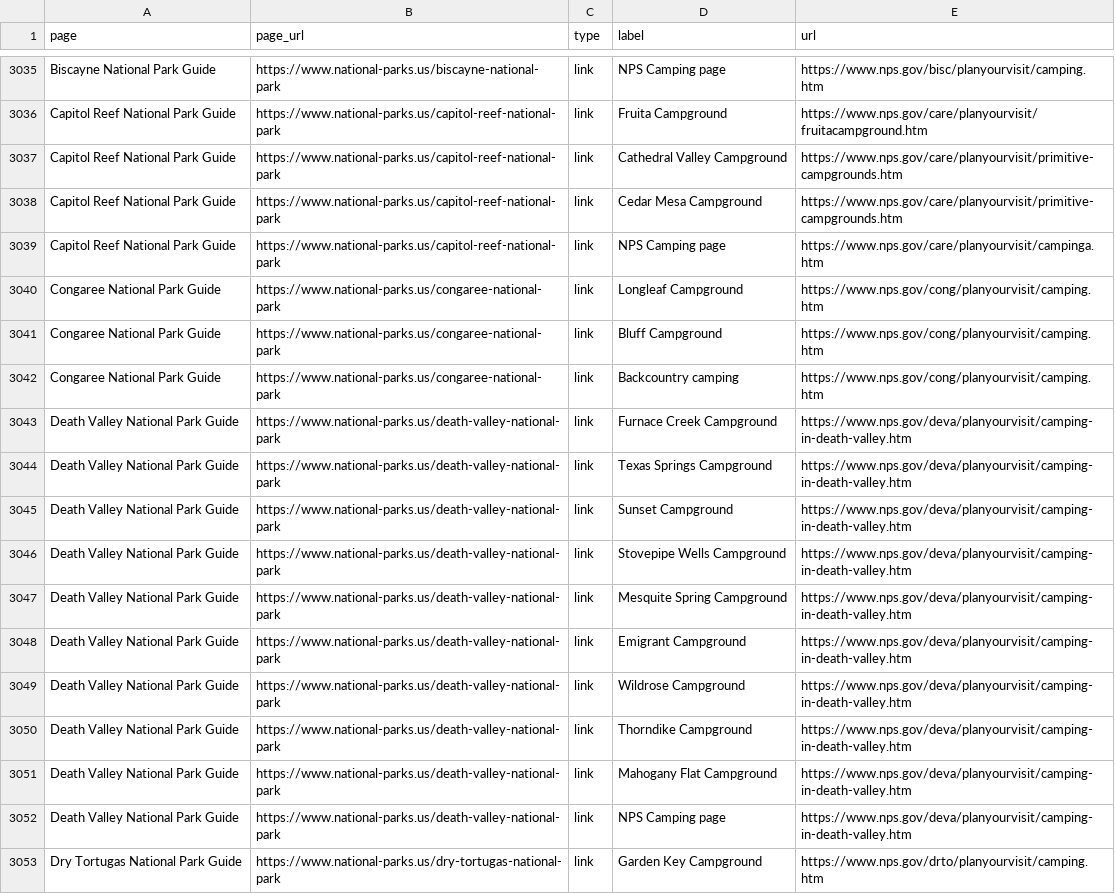
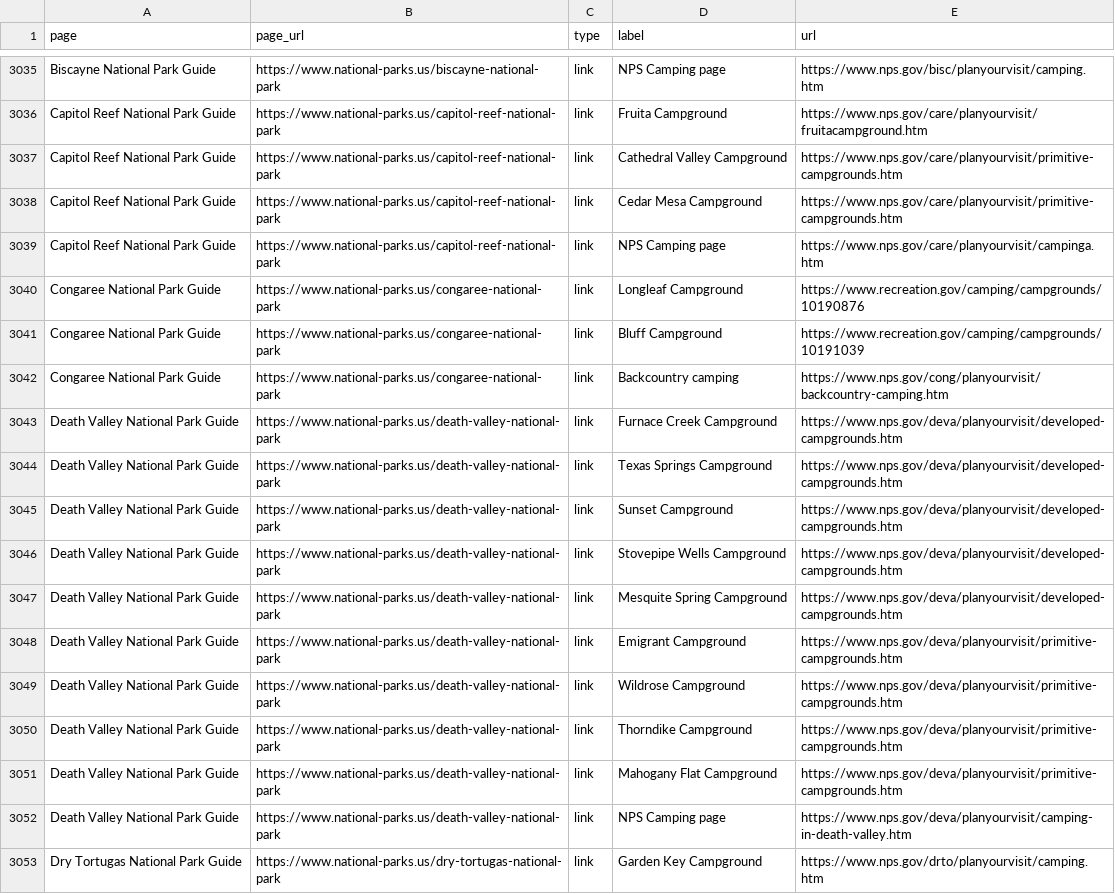
Before and after one commit to jpgagnon12/NP.US, a CSV file: nationalparkcam_export/resources.csv, drawn as a sheet; only a part is shown, gaps mark what is left out; the diff covers the shown part only.

```diff
--- a/nationalparkcam_export/resources.csv
+++ b/nationalparkcam_export/resources.csv
@@ -3039,14 +3039,14 @@ Capitol Reef National Park Guide,https://www.national-parks.us/capitol-reef-nati
 Capitol Reef National Park Guide,https://www.national-parks.us/capitol-reef-national-park,link,NPS Camping page,https://www.nps.gov/care/planyourvisit/campinga.htm
-Congaree National Park Guide,https://www.national-parks.us/congaree-national-park,link,Longleaf Campground,https://www.nps.gov/cong/planyourvisit/camping.htm
-Congaree National Park Guide,https://www.national-parks.us/congaree-national-park,link,Bluff Campground,https://www.nps.gov/cong/planyourvisit/camping.htm
-Congaree National Park Guide,https://www.national-parks.us/congaree-national-park,link,Backcountry camping,https://www.nps.gov/cong/planyourvisit/camping.htm
-Death Valley National Park Guide,https://www.national-parks.us/death-valley-national-park,link,Furnace Creek Campground,https://www.nps.gov/deva/planyourvisit/camping-in-death-valley.htm
-Death Valley National Park Guide,https://www.national-parks.us/death-valley-national-park,link,Texas Springs Campground,https://www.nps.gov/deva/planyourvisit/camping-in-death-valley.htm
-Death Valley National Park Guide,https://www.national-parks.us/death-valley-national-park,link,Sunset Campground,https://www.nps.gov/deva/planyourvisit/camping-in-death-valley.htm
-Death Valley National Park Guide,https://www.national-parks.us/death-valley-national-park,link,Stovepipe Wells Campground,https://www.nps.gov/deva/planyourvisit/camping-in-death-valley.htm
-Death Valley National Park Guide,https://www.national-parks.us/death-valley-national-park,link,Mesquite Spring Campground,https://www.nps.gov/deva/planyourvisit/camping-in-death-valley.htm
-Death Valley National Park Guide,https://www.national-parks.us/death-valley-national-park,link,Emigrant Campground,https://www.nps.gov/deva/planyourvisit/camping-in-death-valley.htm
-Death Valley National Park Guide,https://www.national-parks.us/death-valley-national-park,link,Wildrose Campground,https://www.nps.gov/deva/planyourvisit/camping-in-death-valley.htm
-Death Valley National Park Guide,https://www.national-parks.us/death-valley-national-park,link,Thorndike Campground,https://www.nps.gov/deva/planyourvisit/camping-in-death-valley.htm
-Death Valley National Park Guide,https://www.national-parks.us/death-valley-national-park,link,Mahogany Flat Campground,https://www.nps.gov/deva/planyourvisit/camping-in-death-valley.htm
+Congaree National Park Guide,https://www.national-parks.us/congaree-national-park,link,Longleaf Campground,https://www.recreation.gov/camping/campgrounds/10190876
+Congaree National Park Guide,https://www.national-parks.us/congaree-national-park,link,Bluff Campground,https://www.recreation.gov/camping/campgrounds/10191039
+Congaree National Park Guide,https://www.national-parks.us/congaree-national-park,link,Backcountry camping,https://www.nps.gov/cong/planyourvisit/backcountry-camping.htm
+Death Valley National Park Guide,https://www.national-parks.us/death-valley-national-park,link,Furnace Creek Campground,https://www.nps.gov/deva/planyourvisit/developed-campgrounds.htm
+Death Valley National Park Guide,https://www.national-parks.us/death-valley-national-park,link,Texas Springs Campground,https://www.nps.gov/deva/planyourvisit/developed-campgrounds.htm
+Death Valley National Park Guide,https://www.national-parks.us/death-valley-national-park,link,Sunset Campground,https://www.nps.gov/deva/planyourvisit/developed-campgrounds.htm
+Death Valley National Park Guide,https://www.national-parks.us/death-valley-national-park,link,Stovepipe Wells Campground,https://www.nps.gov/deva/planyourvisit/developed-campgrounds.htm
+Death Valley National Park Guide,https://www.national-parks.us/death-valley-national-park,link,Mesquite Spring Campground,https://www.nps.gov/deva/planyourvisit/developed-campgrounds.htm
+Death Valley National Park Guide,https://www.national-parks.us/death-valley-national-park,link,Emigrant Campground,https://www.nps.gov/deva/planyourvisit/primitive-campgrounds.htm
+Death Valley National Park Guide,https://www.national-parks.us/death-valley-national-park,link,Wildrose Campground,https://www.nps.gov/deva/planyourvisit/primitive-campgrounds.htm
+Death Valley National Park Guide,https://www.national-parks.us/death-valley-national-park,link,Thorndike Campground,https://www.nps.gov/deva/planyourvisit/primitive-campgrounds.htm
+Death Valley National Park Guide,https://www.national-parks.us/death-valley-national-park,link,Mahogany Flat Campground,https://www.nps.gov/deva/planyourvisit/primitive-campgrounds.htm
 Death Valley National Park Guide,https://www.national-parks.us/death-valley-national-park,link,NPS Camping page,https://www.nps.gov/deva/planyourvisit/camping-in-death-valley.htm
```
Also changed, not shown: 17 edited cells elsewhere in this file, 9 other files.
